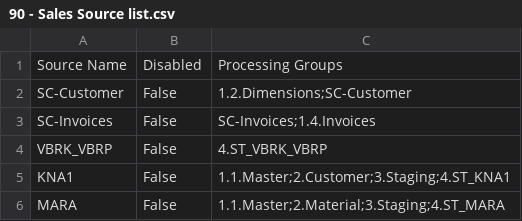
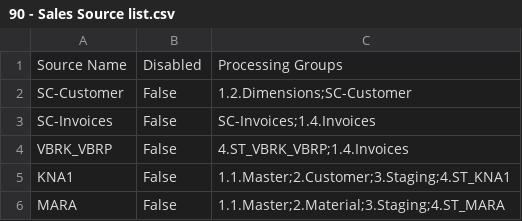
Before and after one commit to Centelli/40-Sales, a CSV file: 90 - Sales/90 - Sales Source list.csv, drawn as a sheet; only a part is shown.

Commit message:
Processing issue from 23Oct19
Invoices did not process as staging table was not in the processing group

```diff
--- a/90 - Sales/90 - Sales Source list.csv
+++ b/90 - Sales/90 - Sales Source list.csv
@@ -3,3 +3,3 @@ SC-Customer,False,1.2.Dimensions;SC-Customer
 SC-Invoices,False,SC-Invoices;1.4.Invoices
-VBRK_VBRP,False,4.ST_VBRK_VBRP
+VBRK_VBRP,False,4.ST_VBRK_VBRP;1.4.Invoices
 KNA1,False,1.1.Master;2.Customer;3.Staging;4.ST_KNA1
```
